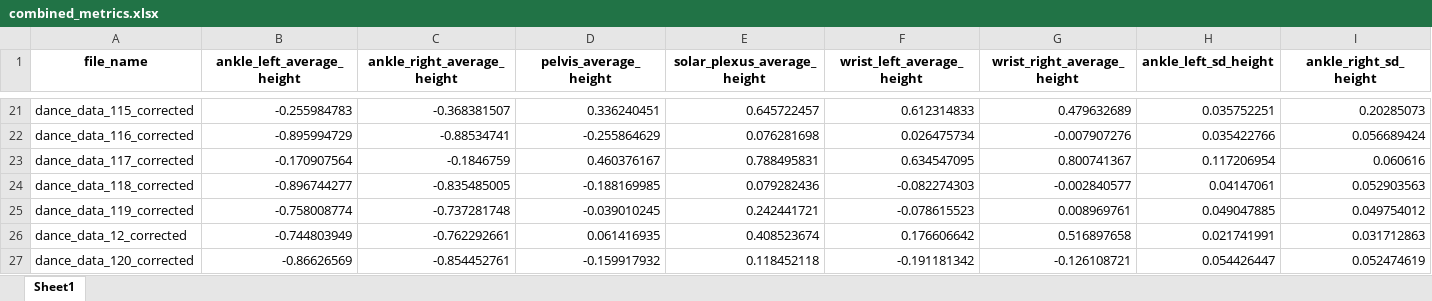
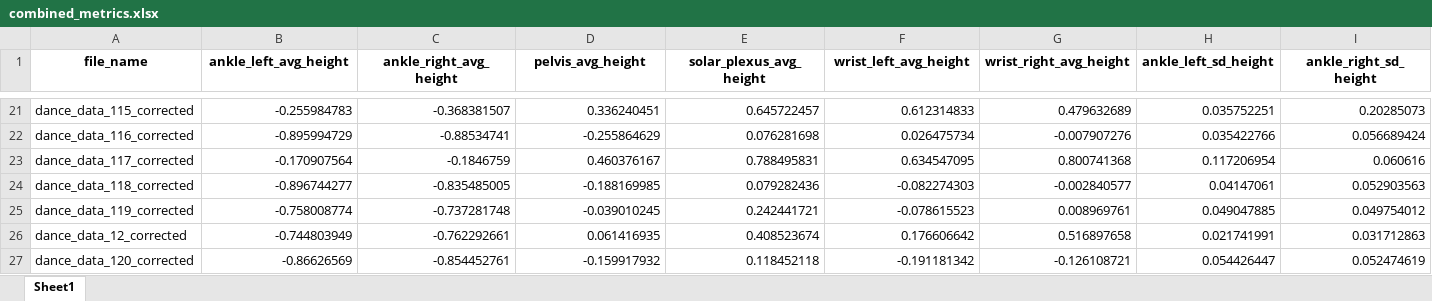
Before and after one commit to jzho987/dance-ai-research-project, an Excel workbook: src/rscript/data/metrics/combined_metrics.xlsx, sheet Sheet1, drawn as a sheet; only a part is shown, gaps mark what is left out; values as stored, in another font and other column widths than the file's, no borders; the diff names each change by its address in the sheet, - before the commit and + after, or states it on an @@ line.

Commit message:
fix: renamed metric for consistency

```diff
--- a/src/rscript/data/metrics/combined_metrics.xlsx (sheet Sheet1)
+++ b/src/rscript/data/metrics/combined_metrics.xlsx (sheet Sheet1)
-B1: ankle_left_average_height
+B1: ankle_left_avg_height
-C1: ankle_right_average_height
+C1: ankle_right_avg_height
-D1: pelvis_average_height
+D1: pelvis_avg_height
-E1: solar_plexus_average_height
+E1: solar_plexus_avg_height
-F1: wrist_left_average_height
+F1: wrist_left_avg_height
-G1: wrist_right_average_height
+G1: wrist_right_avg_height
-G23 (wrist_right_avg_height): 0.800741367
+G23 (wrist_right_avg_height): 0.800741368
```
Also changed, not shown: 4 other files.
